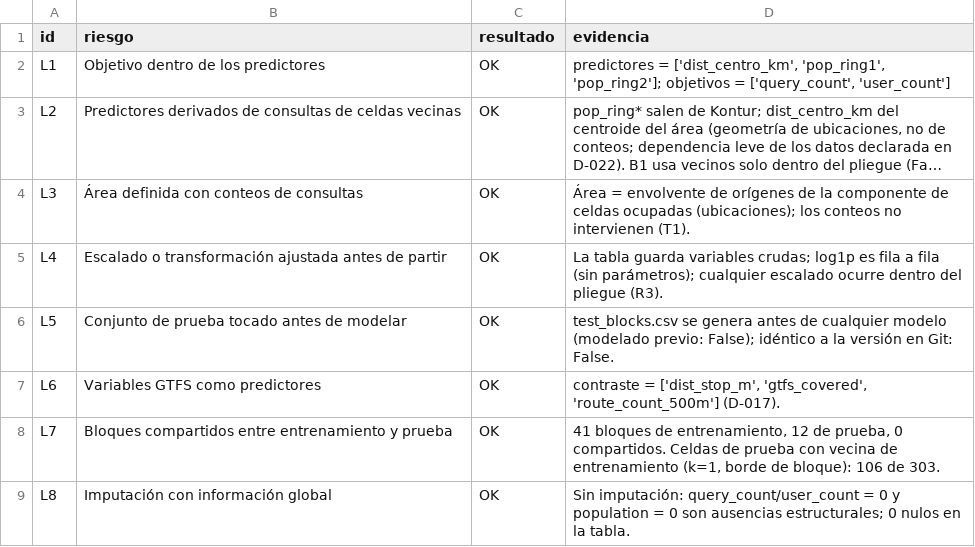
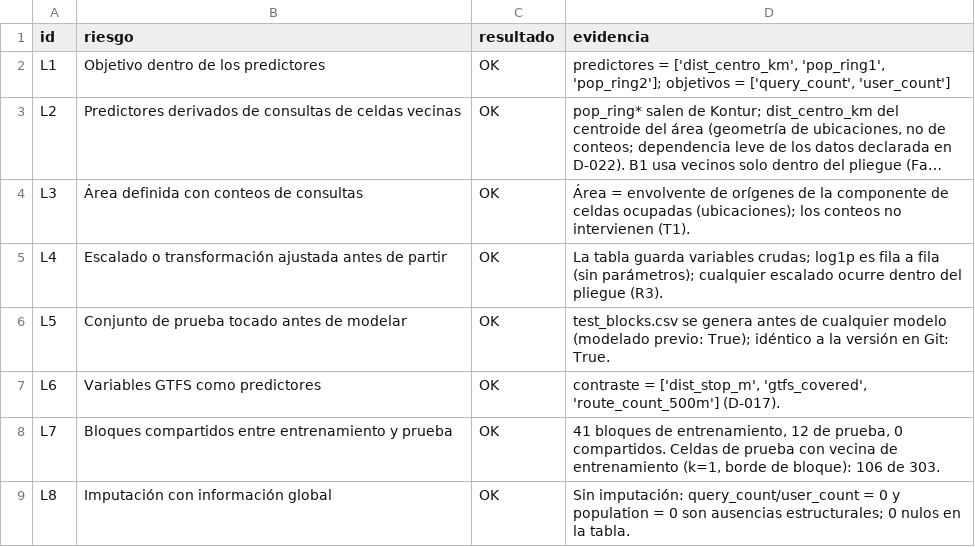
Before and after one commit to rovox/trufi-data-science, a CSV file: reports/02_preparacion/auditoria_leakage.csv, drawn as a sheet; long unchanged cells end in ….

```diff
--- a/reports/02_preparacion/auditoria_leakage.csv
+++ b/reports/02_preparacion/auditoria_leakage.csv
@@ -5,3 +5,3 @@ L3,Área definida con conteos de consultas,OK,Área = envolvente de orígenes de
 L4,Escalado o transformación ajustada antes de partir,OK,La tabla guarda variables crudas; log1p es fila a fila (sin parámetros); cualquier escalado ocurre dentro del pliegue (R3).
-L5,Conjunto de prueba tocado antes de modelar,OK,test_blocks.csv se genera antes de cualquier modelo (modelado previo: False); idéntico a la versión en Git: False.
+L5,Conjunto de prueba tocado antes de modelar,OK,test_blocks.csv se genera antes de cualquier modelo (modelado previo: True); idéntico a la versión en Git: True.
 L6,Variables GTFS como predictores,OK,"contraste = ['dist_stop_m', 'gtfs_covered', 'route_count_500m'] (D-017)."
```
Also changed, not shown: reports/01_data_understanding/cobertura_temporal_celda.csv, reports/01_data_understanding/coordenadas_fuera_area_gtfs.csv, 19 other files.
